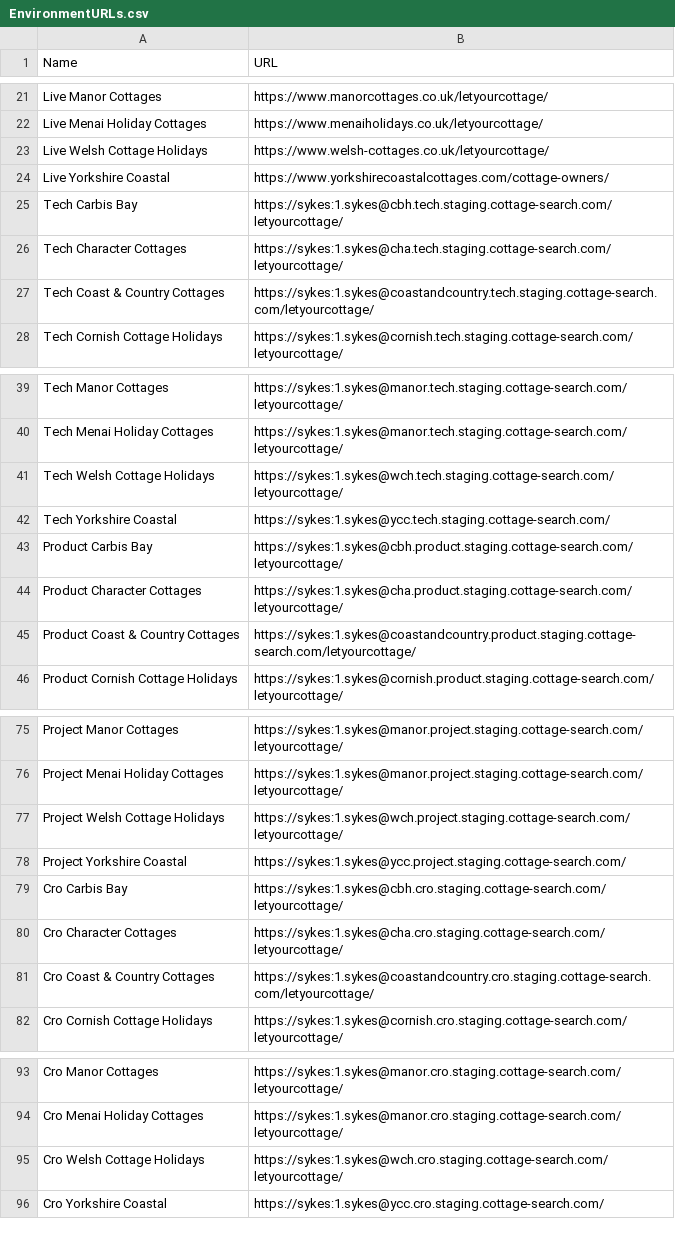
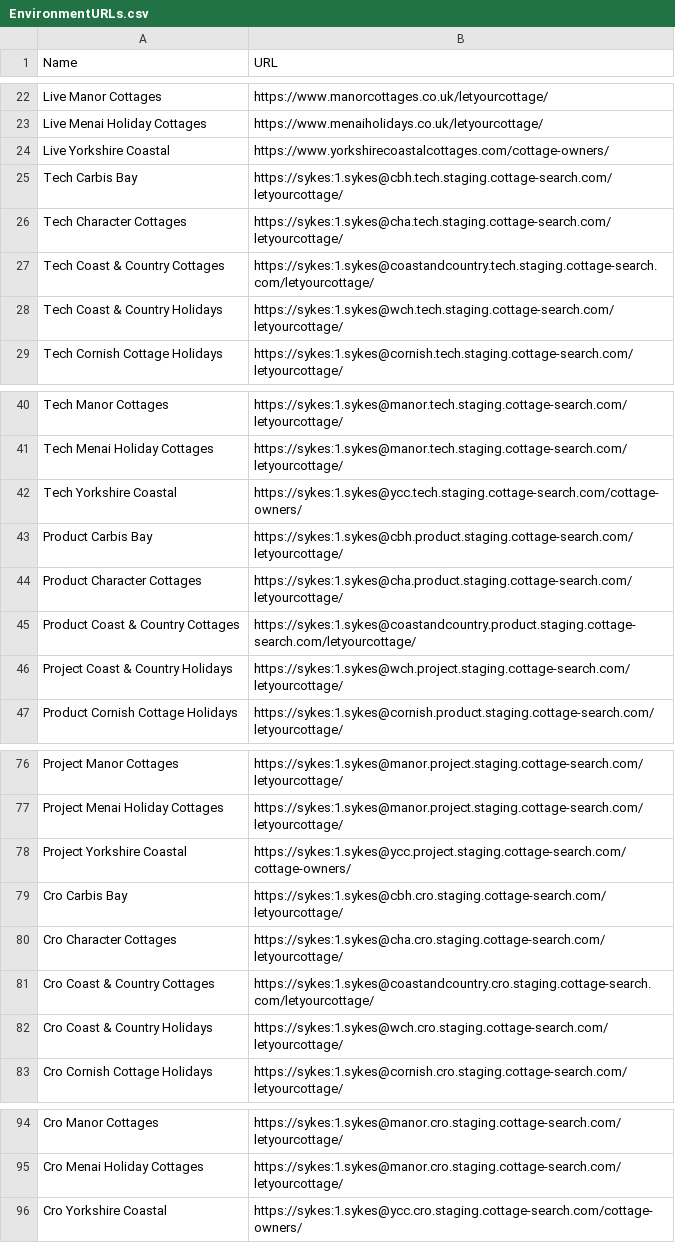
Before and after one commit to amatthews2323/sykesautomation, a CSV file: SykesCottagesTestAutomation/EnvironmentURLs.csv, drawn as a sheet; only a part is shown, gaps mark what is left out; the diff covers the shown part only.

Commit message:
Updated Sister Brand form tests

```diff
--- a/SykesCottagesTestAutomation/EnvironmentURLs.csv
+++ b/SykesCottagesTestAutomation/EnvironmentURLs.csv
@@ -22,3 +23,2 @@ Live Manor Cottages,https://www.manorcottages.co.uk/letyourcottage/
 Live Menai Holiday Cottages,https://www.menaiholidays.co.uk/letyourcottage/
-Live Welsh Cottage Holidays,https://www.welsh-cottages.co.uk/letyourcottage/
 Live Yorkshire Coastal,https://www.yorkshirecoastalcottages.com/cottage-owners/
@@ -27,2 +27,3 @@ Tech Character Cottages,https://sykes:1.sykes@cha.tech.staging.cottage-search.co
 Tech Coast & Country Cottages,https://sykes:1.sykes@coastandcountry.tech.staging.cottage-search.com/letyourcottage/
+Tech Coast & Country Holidays,https://sykes:1.sykes@wch.tech.staging.cottage-search.com/letyourcottage/
 Tech Cornish Cottage Holidays,https://sykes:1.sykes@cornish.tech.staging.cottage-search.com/letyourcottage/
@@ -40,4 +41,3 @@ Tech Manor Cottages,https://sykes:1.sykes@manor.tech.staging.cottage-search.com/
 Tech Menai Holiday Cottages,https://sykes:1.sykes@manor.tech.staging.cottage-search.com/letyourcottage/
-Tech Welsh Cottage Holidays,https://sykes:1.sykes@wch.tech.staging.cottage-search.com/letyourcottage/
-Tech Yorkshire Coastal,https://sykes:1.sykes@ycc.tech.staging.cottage-search.com/
+Tech Yorkshire Coastal,https://sykes:1.sykes@ycc.tech.staging.cottage-search.com/cottage-owners/
 Product Carbis Bay,https://sykes:1.sykes@cbh.product.staging.cottage-search.com/letyourcottage/
@@ -45,2 +45,3 @@ Product Character Cottages,https://sykes:1.sykes@cha.product.staging.cottage-sea
 Product Coast & Country Cottages,https://sykes:1.sykes@coastandcountry.product.staging.cottage-search.com/letyourcottage/
+Project Coast & Country Holidays,https://sykes:1.sykes@wch.project.staging.cottage-search.com/letyourcottage/
 Product Cornish Cottage Holidays,https://sykes:1.sykes@cornish.product.staging.cottage-search.com/letyourcottage/
@@ -76,4 +77,3 @@ Project Manor Cottages,https://sykes:1.sykes@manor.project.staging.cottage-searc
 Project Menai Holiday Cottages,https://sykes:1.sykes@manor.project.staging.cottage-search.com/letyourcottage/
-Project Welsh Cottage Holidays,https://sykes:1.sykes@wch.project.staging.cottage-search.com/letyourcottage/
-Project Yorkshire Coastal,https://sykes:1.sykes@ycc.project.staging.cottage-search.com/
+Project Yorkshire Coastal,https://sykes:1.sykes@ycc.project.staging.cottage-search.com/cottage-owners/
 Cro Carbis Bay,https://sykes:1.sykes@cbh.cro.staging.cottage-search.com/letyourcottage/
@@ -81,2 +81,3 @@ Cro Character Cottages,https://sykes:1.sykes@cha.cro.staging.cottage-search.com/
 Cro Coast & Country Cottages,https://sykes:1.sykes@coastandcountry.cro.staging.cottage-search.com/letyourcottage/
+Cro Coast & Country Holidays,https://sykes:1.sykes@wch.cro.staging.cottage-search.com/letyourcottage/
 Cro Cornish Cottage Holidays,https://sykes:1.sykes@cornish.cro.staging.cottage-search.com/letyourcottage/
@@ -94,3 +95,2 @@ Cro Manor Cottages,https://sykes:1.sykes@manor.cro.staging.cottage-search.com/le
 Cro Menai Holiday Cottages,https://sykes:1.sykes@manor.cro.staging.cottage-search.com/letyourcottage/
-Cro Welsh Cottage Holidays,https://sykes:1.sykes@wch.cro.staging.cottage-search.com/letyourcottage/
-Cro Yorkshire Coastal,https://sykes:1.sykes@ycc.cro.staging.cottage-search.com/
+Cro Yorkshire Coastal,https://sykes:1.sykes@ycc.cro.staging.cottage-search.com/cottage-owners/
```
Also changed, not shown: 1 added row and 2 edited cells elsewhere in this file, 15 other files.
